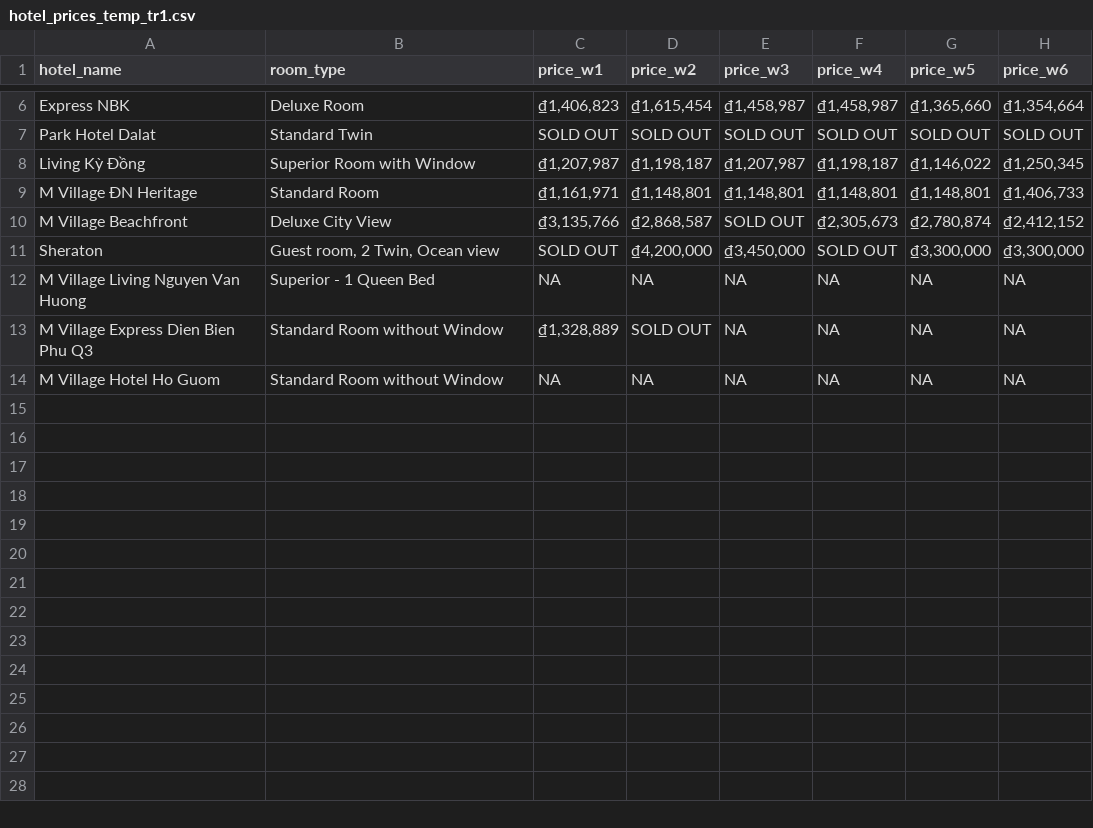
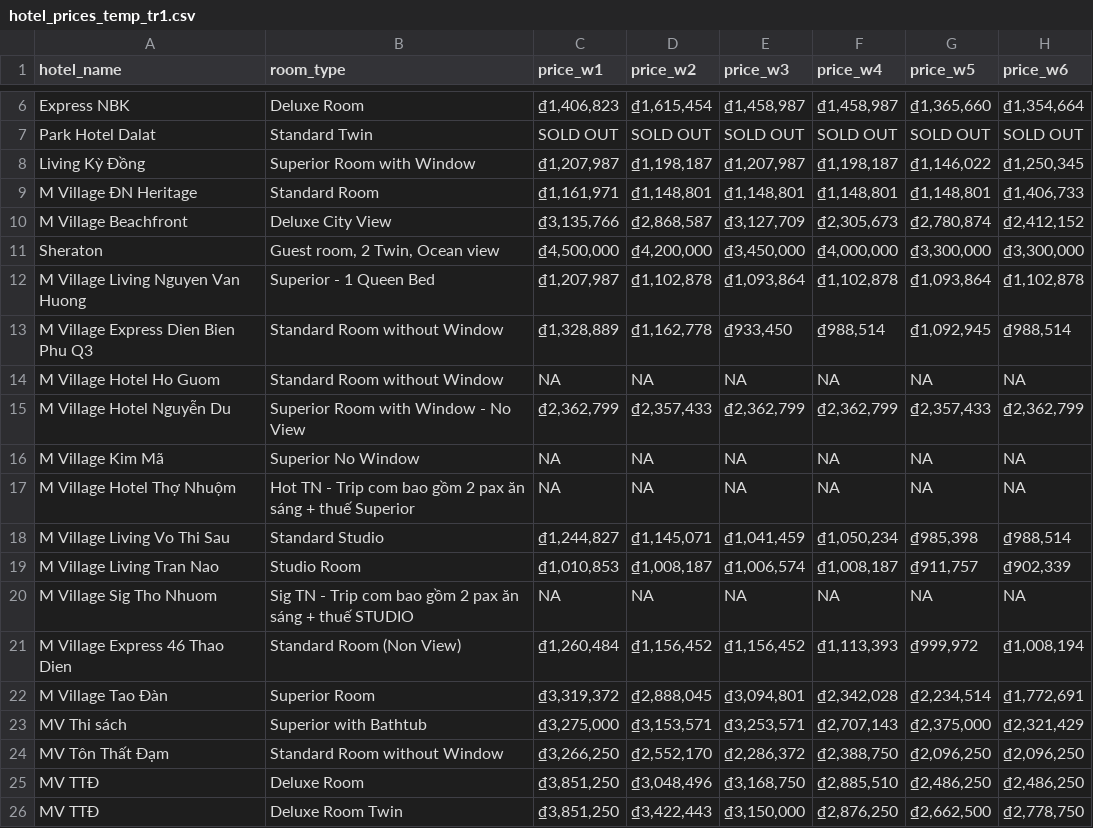
Before and after one commit to hchinhtrung/mvillage-email-template, a CSV file: 31.crawl-tool/tr1/hotel_prices_temp_tr1.csv, drawn as a sheet; only a part is shown, gaps mark what is left out.

```diff
--- a/31.crawl-tool/tr1/hotel_prices_temp_tr1.csv
+++ b/31.crawl-tool/tr1/hotel_prices_temp_tr1.csv
@@ -9,6 +9,18 @@ Living Kỳ Đồng,Superior Room with Window,"₫1,207,987","₫1,198,187","₫
 M Village ĐN Heritage,Standard Room,"₫1,161,971","₫1,148,801","₫1,148,801","₫1,148,801","₫1,148,801","₫1,406,733"
-M Village Beachfront,Deluxe City View,"₫3,135,766","₫2,868,587",SOLD OUT,"₫2,305,673","₫2,780,874","₫2,412,152"
-Sheraton,"Guest room, 2 Twin, Ocean view",SOLD OUT,"₫4,200,000","₫3,450,000",SOLD OUT,"₫3,300,000","₫3,300,000"
-M Village Living Nguyen Van Huong,Superior - 1 Queen Bed,NA,NA,NA,NA,NA,NA
-M Village Express Dien Bien Phu Q3,Standard Room without Window,"₫1,328,889",SOLD OUT,NA,NA,NA,NA
+M Village Beachfront,Deluxe City View,"₫3,135,766","₫2,868,587","₫3,127,709","₫2,305,673","₫2,780,874","₫2,412,152"
+Sheraton,"Guest room, 2 Twin, Ocean view","₫4,500,000","₫4,200,000","₫3,450,000","₫4,000,000","₫3,300,000","₫3,300,000"
+M Village Living Nguyen Van Huong,Superior - 1 Queen Bed,"₫1,207,987","₫1,102,878","₫1,093,864","₫1,102,878","₫1,093,864","₫1,102,878"
+M Village Express Dien Bien Phu Q3,Standard Room without Window,"₫1,328,889","₫1,162,778","₫933,450","₫988,514","₫1,092,945","₫988,514"
 M Village Hotel Ho Guom,Standard Room without Window,NA,NA,NA,NA,NA,NA
+M Village Hotel Nguyễn Du,Superior Room with Window - No View,"₫2,362,799","₫2,357,433","₫2,362,799","₫2,362,799","₫2,357,433","₫2,362,799"
+M Village Kim Mã,Superior No Window,NA,NA,NA,NA,NA,NA
+M Village Hotel Thợ Nhuộm,Hot TN - Trip com bao gồm 2 pax ăn sáng + thuế Superior,NA,NA,NA,NA,NA,NA
+M Village Living Vo Thi Sau,Standard Studio,"₫1,244,827","₫1,145,071","₫1,041,459","₫1,050,234","₫985,398","₫988,514"
+M Village Living Tran Nao,Studio Room,"₫1,010,853","₫1,008,187","₫1,006,574","₫1,008,187","₫911,757","₫902,339"
+M Village Sig Tho Nhuom,Sig TN - Trip com bao gồm 2 pax ăn sáng + thuế STUDIO,NA,NA,NA,NA,NA,NA
+M Village Express 46 Thao Dien,Standard Room (Non View),"₫1,260,484","₫1,156,452","₫1,156,452","₫1,113,393","₫999,972","₫1,008,194"
+M Village Tao Đàn,Superior Room,"₫3,319,372","₫2,888,045","₫3,094,801","₫2,342,028","₫2,234,514","₫1,772,691"
+MV Thi sách,Superior with Bathtub,"₫3,275,000","₫3,153,571","₫3,253,571","₫2,707,143","₫2,375,000","₫2,321,429"
+MV Tôn Thất Đạm,Standard Room without Window,"₫3,266,250","₫2,552,170","₫2,286,372","₫2,388,750","₫2,096,250","₫2,096,250"
+MV TTĐ,Deluxe Room,"₫3,851,250","₫3,048,496","₫3,168,750","₫2,885,510","₫2,486,250","₫2,486,250"
+MV TTĐ,Deluxe Room Twin,"₫3,851,250","₫3,422,443","₫3,150,000","₫2,876,250","₫2,662,500","₫2,778,750"
```
Also changed, not shown: 6 other files.
